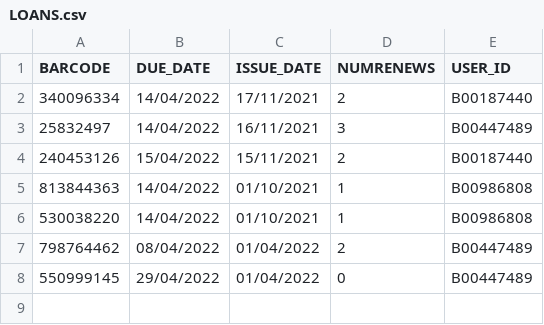
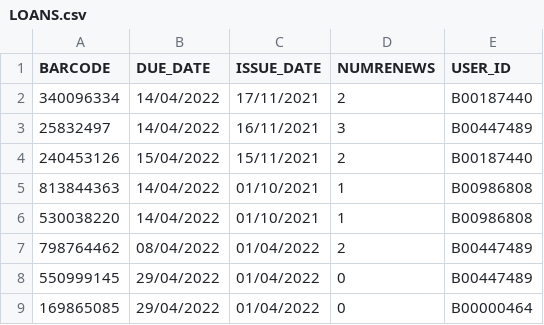
Before and after one commit to babou212/com102-library-system, a CSV file: src/main/resources/LOANS.csv, drawn as a sheet.

```diff
--- a/src/main/resources/LOANS.csv
+++ b/src/main/resources/LOANS.csv
@@ -8 +8,2 @@
 "550999145","29/04/2022","01/04/2022","0","B00447489"
+"169865085","29/04/2022","01/04/2022","0","B00000464"
```
